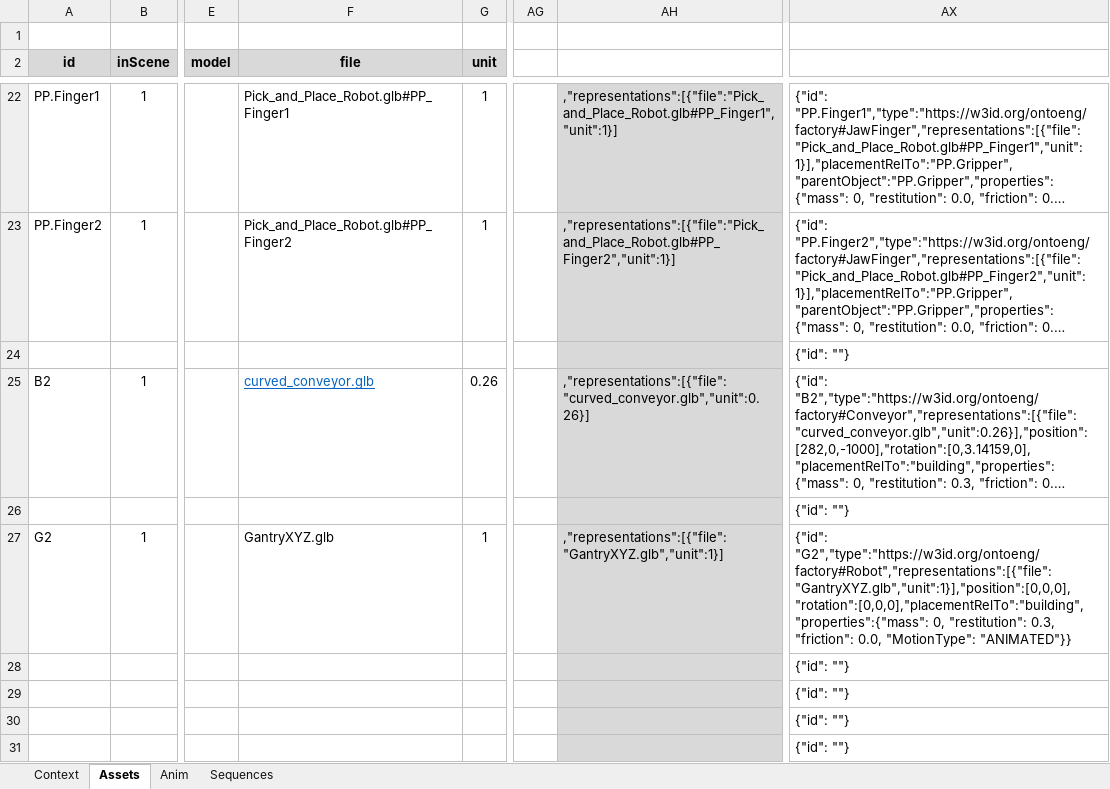
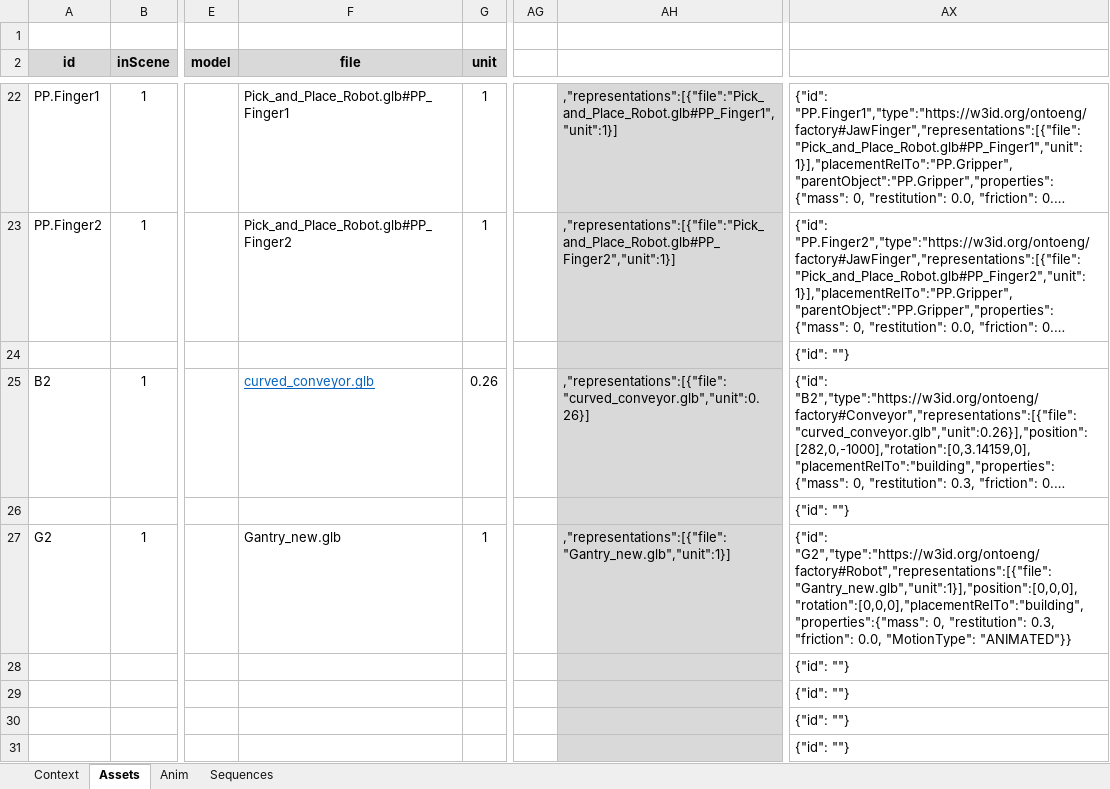
Before and after one commit to 991cw/DFE, an Excel workbook: DFE_07/DFE_07.xlsm, sheet Assets, drawn as a sheet; only a part is shown, gaps mark what is left out; long unchanged cells end in …; values as stored, in another font and other column widths than the file's, no borders; charts and pictures not drawn; the diff names each change by its address in the sheet, - before the commit and + after, or states it on an @@ line.

Commit message:
New gantry and location changes

```diff
--- a/DFE_07/DFE_07.xlsm (sheet Assets)
+++ b/DFE_07/DFE_07.xlsm (sheet Assets)
-F27 (file): GantryXYZ.glb
+F27 (file): Gantry_new.glb
-AH27: ,"representations":[{"file":"GantryXYZ.glb","unit":1}]
+AH27: ,"representations":[{"file":"Gantry_new.glb","unit":1}]
-AX27: {"id": "G2","type":"https://w3id.org/ontoeng/factory#Robot","representations":[{"file":"GantryXYZ.glb","unit":1}],"position":[0,0,0],"rotation":[0,0,0],"placementRelTo":"building","properties":{"mass": 0, "restitution":…
+AX27: {"id": "G2","type":"https://w3id.org/ontoeng/factory#Robot","representations":[{"file":"Gantry_new.glb","unit":1}],"position":[0,0,0],"rotation":[0,0,0],"placementRelTo":"building","properties":{"mass": 0, "restitution":…
```
Also changed, not shown: 2 other files.
